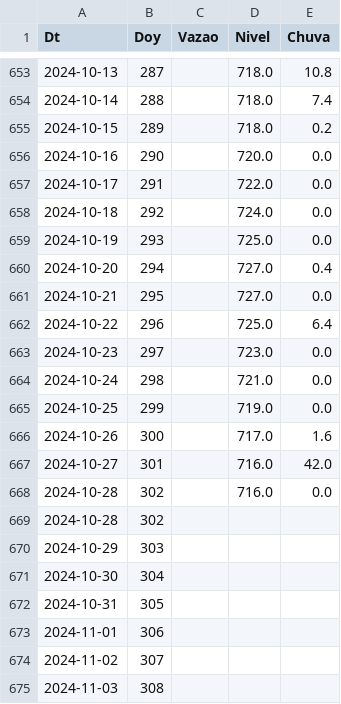
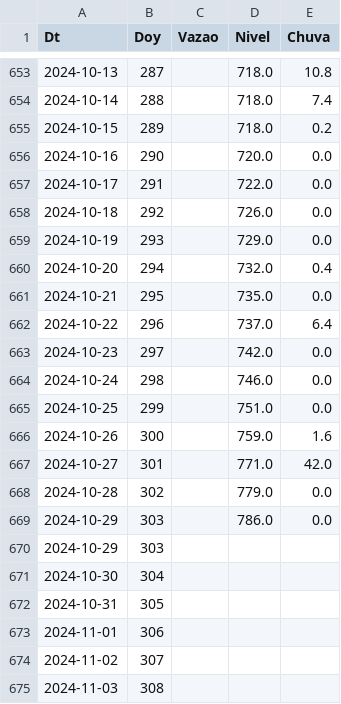
Before and after one commit to thiagosfsilva/ENSO-Monitor, a CSV file: data/curData.csv, drawn as a sheet; only a part is shown, gaps mark what is left out.

```diff
--- a/data/curData.csv
+++ b/data/curData.csv
@@ -657,14 +657,14 @@ Dt,Doy,Vazao,Nivel,Chuva
 2024-10-17,291,,722.0,0.0
-2024-10-18,292,,724.0,0.0
-2024-10-19,293,,725.0,0.0
-2024-10-20,294,,727.0,0.4
-2024-10-21,295,,727.0,0.0
-2024-10-22,296,,725.0,6.4
-2024-10-23,297,,723.0,0.0
-2024-10-24,298,,721.0,0.0
-2024-10-25,299,,719.0,0.0
-2024-10-26,300,,717.0,1.6
-2024-10-27,301,,716.0,42.0
-2024-10-28,302,,716.0,0.0
-2024-10-28,302,,,
+2024-10-18,292,,726.0,0.0
+2024-10-19,293,,729.0,0.0
+2024-10-20,294,,732.0,0.4
+2024-10-21,295,,735.0,0.0
+2024-10-22,296,,737.0,6.4
+2024-10-23,297,,742.0,0.0
+2024-10-24,298,,746.0,0.0
+2024-10-25,299,,751.0,0.0
+2024-10-26,300,,759.0,1.6
+2024-10-27,301,,771.0,42.0
+2024-10-28,302,,779.0,0.0
+2024-10-29,303,,786.0,0.0
 2024-10-29,303,,,
```
Also changed, not shown: 1 other file.
